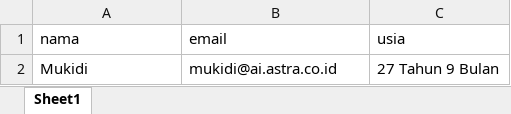
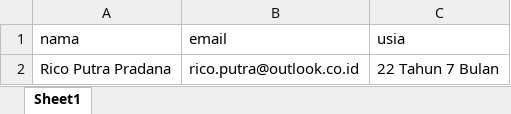
Before and after one commit to ricoputrap/job-app-agit-pretest, an Excel workbook: Rico Putra Pradana/Soal_4/rico_putra_pradana.xlsx, sheet Sheet1, drawn as a sheet; values as stored, in another font and other column widths than the file's, no borders; removed rows and columns are numbered as before the commit, all else as after; the diff names each change by its address in the sheet, - before the commit and + after, or states it on an @@ line.

Commit message:
DONE add explanation for soal 4

```diff
--- a/Rico Putra Pradana/Soal_4/rico_putra_pradana.xlsx (sheet Sheet1)
+++ b/Rico Putra Pradana/Soal_4/rico_putra_pradana.xlsx (sheet Sheet1)
-row 2: Mukidi | mukidi@ai.astra.co.id | 27 Tahun 9 Bulan
+row 2: Rico Putra Pradana | rico.putra@outlook.co.id | 22 Tahun 7 Bulan
```
Also changed, not shown: 3 other files.
